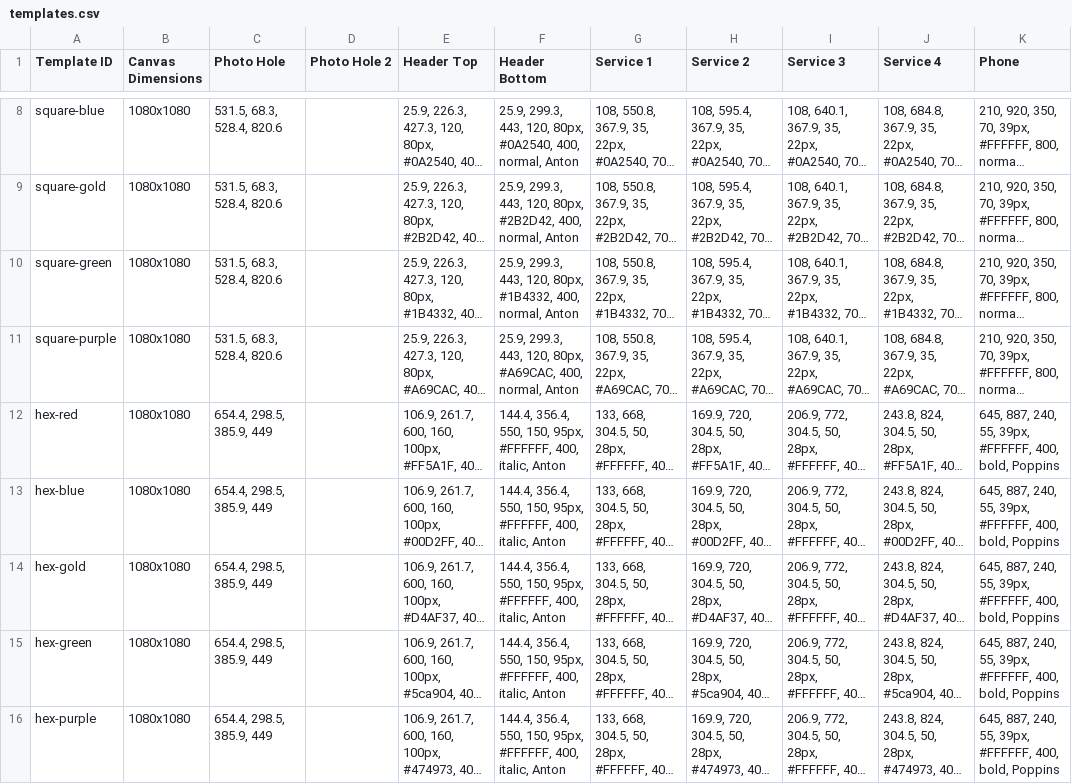
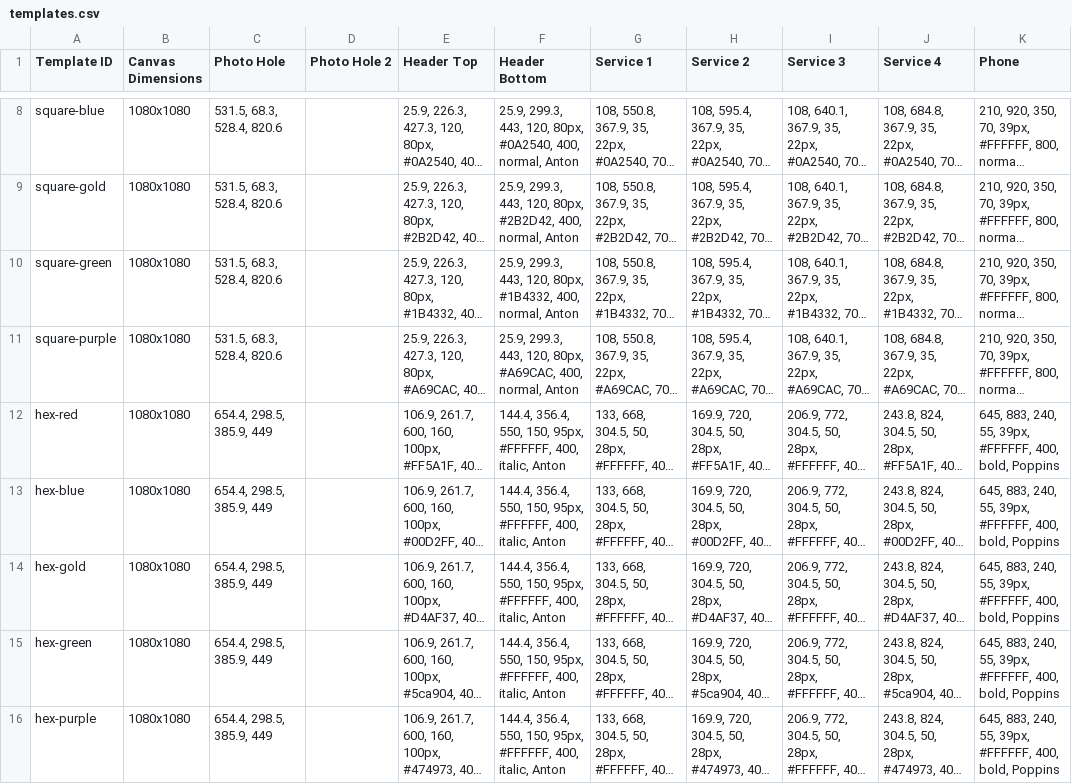
Before and after one commit to jakejmanley-collab/local-service-ads, a CSV file: public/templates.csv, drawn as a sheet; only a part is shown, gaps mark what is left out; long unchanged cells end in …; the diff names each change by its address in the sheet, - before the commit and + after, or states it on an @@ line.

Commit message:
Update templates.csv

```diff
--- a/public/templates.csv
+++ b/public/templates.csv
-K12:K16 (Phone): 645, 887, 240, 55,…
+K12:K16 (Phone): 645, 883, 240, 55,…
```
